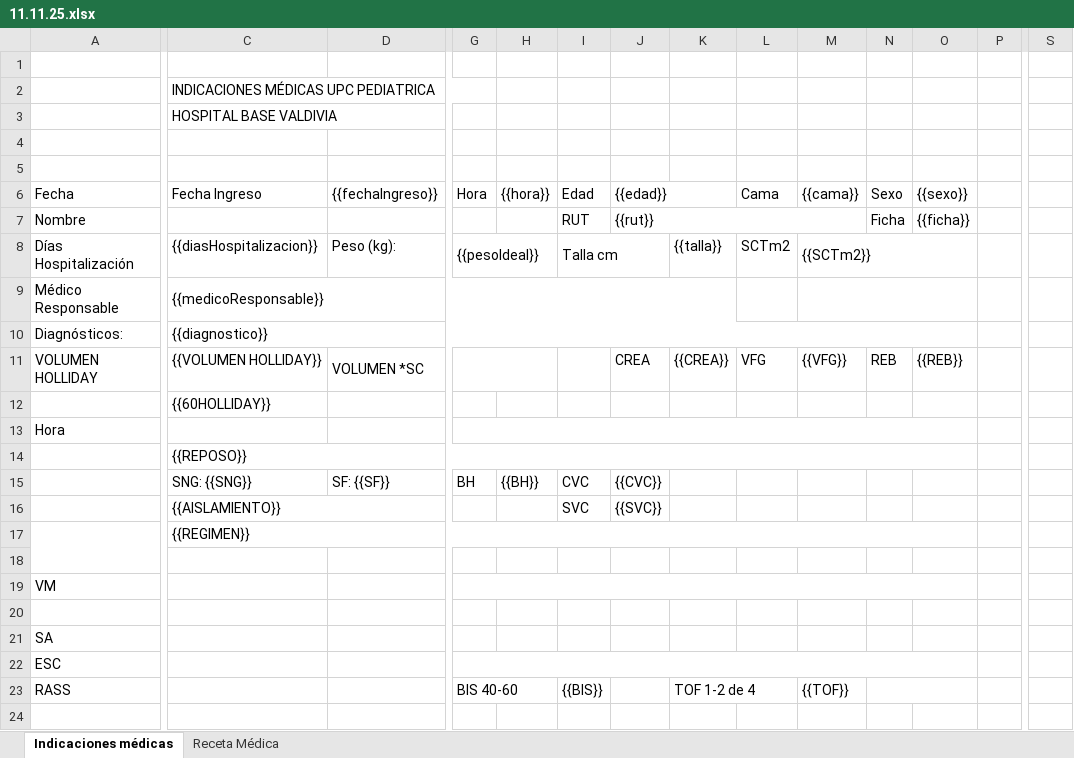
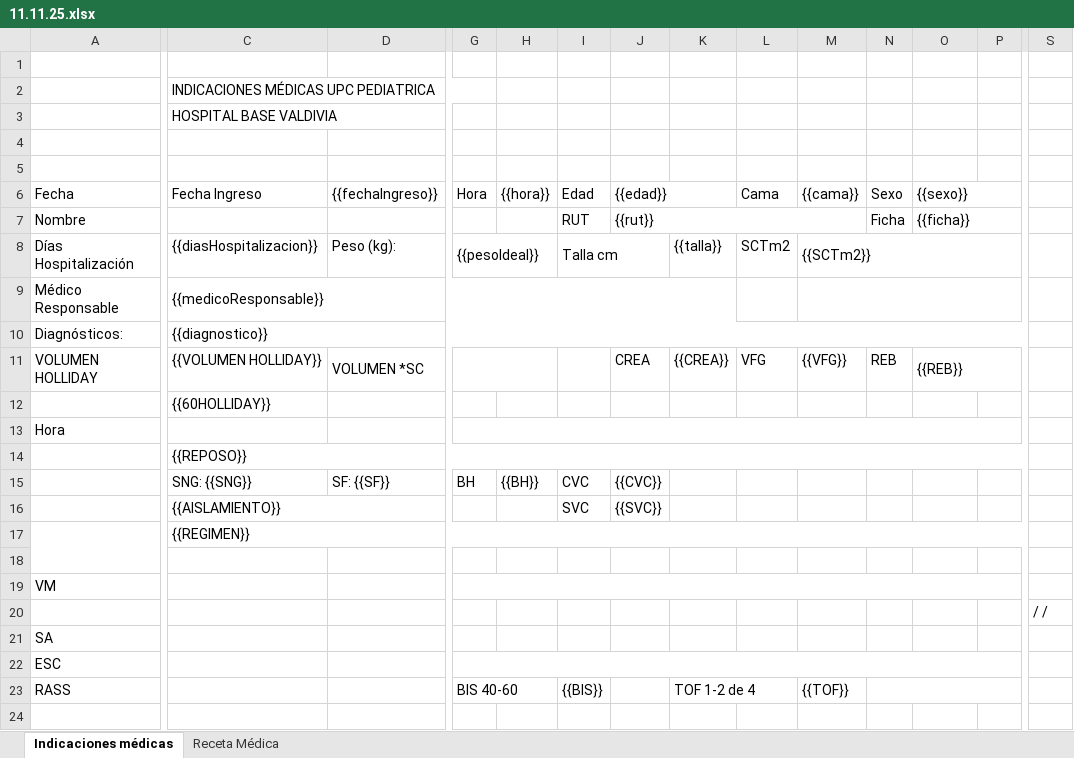
Before and after one commit to JeanSoporteTICs/indicaciones, an Excel workbook: templates/11.11.25.xlsx, sheet Indicaciones médicas, drawn as a sheet; only a part is shown, gaps mark what is left out; values as stored, in another font and other column widths than the file's, no cell formats; removed rows and columns are numbered as before the commit, all else as after; the diff covers the shown part only; the diff names each change by its address in the sheet, - before the commit and + after, or states it on an @@ line.

```diff
--- a/templates/11.11.25.xlsx (sheet Indicaciones médicas)
+++ b/templates/11.11.25.xlsx (sheet Indicaciones médicas)
+O6:P6 merged
+O7:P7 merged
-M8:O8 merged
+M8:P8 merged
-M9:O9 merged
+M9:P9 merged
-C10:O10 merged
+C10:P10 merged
+O11:P11 merged
-G13:O13 merged
+G13:P13 merged
-C14:O14 merged
+C14:P14 merged
-C17:O17 merged
+C17:P17 merged
-G19:O19 merged
+G19:P19 merged
-S20: (empty)
+S20: / /
-G22:O22 merged
+G22:P22 merged
-N23:O23 merged
+N23:P23 merged
-A24:A25 merged
```
Also changed, not shown: 76 edited cells and merged cells elsewhere in this sheet, cell formats, 6 other files.
